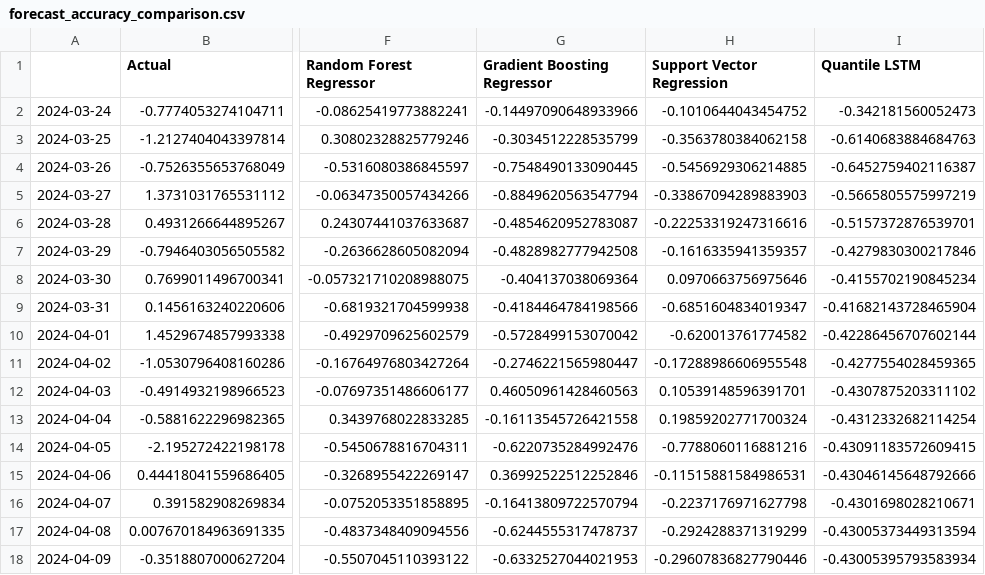
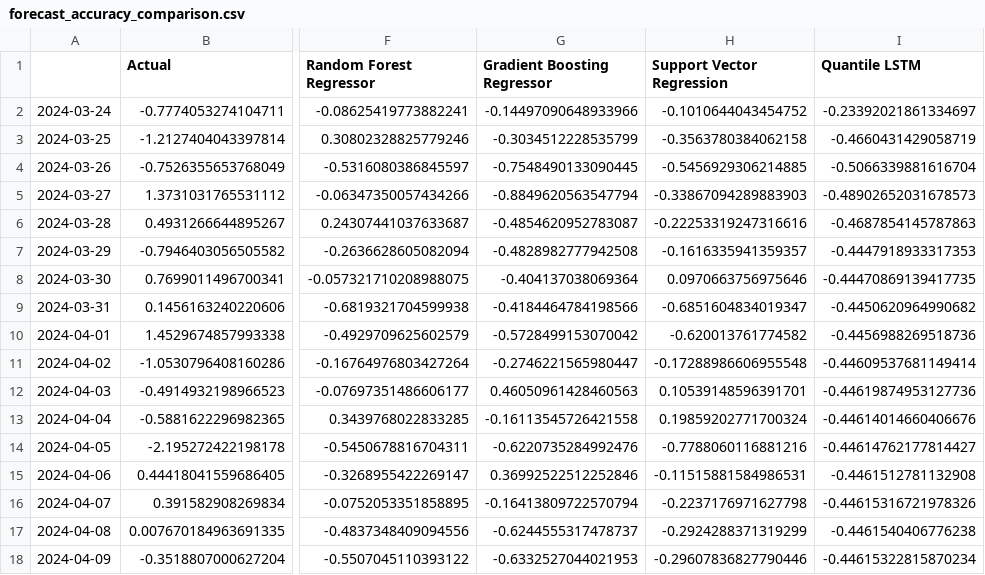
Before and after one commit to Bibek4797/Q-RiskNet-India, a CSV file: reports/forecast_accuracy_comparison.csv, drawn as a sheet; only a part is shown, gaps mark what is left out; the diff names each change by its address in the sheet, - before the commit and + after, or states it on an @@ line.

```diff
--- a/reports/forecast_accuracy_comparison.csv
+++ b/reports/forecast_accuracy_comparison.csv
-I2 (Quantile LSTM): -0.342181560052473
+I2 (Quantile LSTM): -0.23392021861334697
-I3 (Quantile LSTM): -0.6140683884684763
+I3 (Quantile LSTM): -0.4660431429058719
-I4 (Quantile LSTM): -0.6452759402116387
+I4 (Quantile LSTM): -0.5066339881616704
-I5 (Quantile LSTM): -0.5665805575997219
+I5 (Quantile LSTM): -0.48902652031678573
-I6 (Quantile LSTM): -0.5157372876539701
+I6 (Quantile LSTM): -0.4687854145787863
-I7 (Quantile LSTM): -0.4279830300217846
+I7 (Quantile LSTM): -0.4447918933317353
-I8 (Quantile LSTM): -0.4155702190845234
+I8 (Quantile LSTM): -0.44470869139417735
-I9 (Quantile LSTM): -0.41682143728465904
+I9 (Quantile LSTM): -0.4450620964990682
-I10 (Quantile LSTM): -0.42286456707602144
+I10 (Quantile LSTM): -0.4456988269518736
-I11 (Quantile LSTM): -0.4277554028459365
+I11 (Quantile LSTM): -0.44609537681149414
-I12 (Quantile LSTM): -0.4307875203311102
+I12 (Quantile LSTM): -0.44619874953127736
-I13 (Quantile LSTM): -0.4312332682114254
+I13 (Quantile LSTM): -0.44614014660406676
-I14 (Quantile LSTM): -0.43091183572609415
+I14 (Quantile LSTM): -0.44614762177814427
-I15 (Quantile LSTM): -0.43046145648792666
+I15 (Quantile LSTM): -0.4461512781132908
-I16 (Quantile LSTM): -0.4301698028210671
+I16 (Quantile LSTM): -0.44615316721978326
-I17 (Quantile LSTM): -0.43005373449313594
+I17 (Quantile LSTM): -0.4461540406776238
-I18 (Quantile LSTM): -0.43005395793583934
+I18 (Quantile LSTM): -0.44615322815870234
```
Also changed, not shown: reports/forecast_benchmark_summary.csv, reports/volatility_forecasts.csv, 10 other files.
